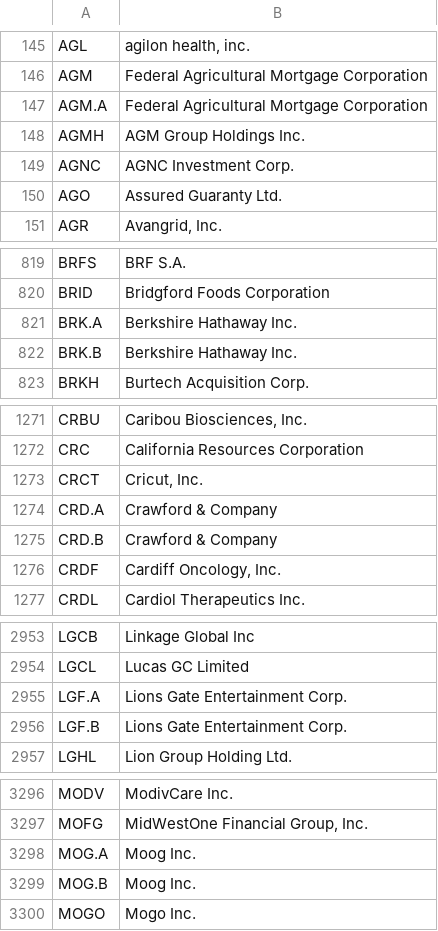
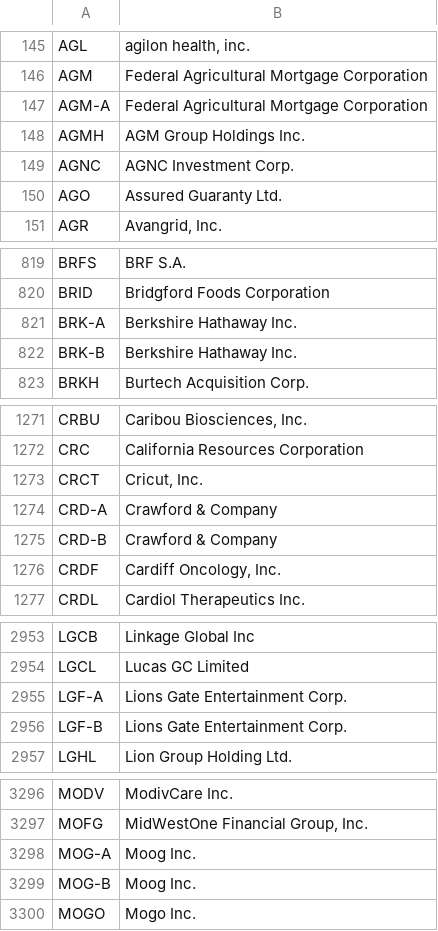
Before and after one commit to jrwiegand/jrwiegand, a CSV file: data/files/stocks.csv, drawn as a sheet; only a part is shown, gaps mark what is left out; the diff covers the shown part only.

```diff
--- a/data/files/stocks.csv
+++ b/data/files/stocks.csv
@@ -146,3 +146,3 @@
 "AGM","Federal Agricultural Mortgage Corporation"
-"AGM.A","Federal Agricultural Mortgage Corporation"
+"AGM-A","Federal Agricultural Mortgage Corporation"
 "AGMH","AGM Group Holdings Inc."
@@ -820,4 +820,4 @@
 "BRID","Bridgford Foods Corporation"
-"BRK.A","Berkshire Hathaway Inc."
-"BRK.B","Berkshire Hathaway Inc."
+"BRK-A","Berkshire Hathaway Inc."
+"BRK-B","Berkshire Hathaway Inc."
 "BRKH","Burtech Acquisition Corp."
@@ -1273,4 +1273,4 @@
 "CRCT","Cricut, Inc."
-"CRD.A","Crawford & Company"
-"CRD.B","Crawford & Company"
+"CRD-A","Crawford & Company"
+"CRD-B","Crawford & Company"
 "CRDF","Cardiff Oncology, Inc."
@@ -2954,4 +2954,4 @@
 "LGCL","Lucas GC Limited"
-"LGF.A","Lions Gate Entertainment Corp."
-"LGF.B","Lions Gate Entertainment Corp."
+"LGF-A","Lions Gate Entertainment Corp."
+"LGF-B","Lions Gate Entertainment Corp."
 "LGHL","Lion Group Holding Ltd."
@@ -3297,4 +3297,4 @@
 "MOFG","MidWestOne Financial Group, Inc."
-"MOG.A","Moog Inc."
-"MOG.B","Moog Inc."
+"MOG-A","Moog Inc."
+"MOG-B","Moog Inc."
 "MOGO","Mogo Inc."
```
Also changed, not shown: 3 added rows, 3 removed rows and 17 edited cells elsewhere in this file.
